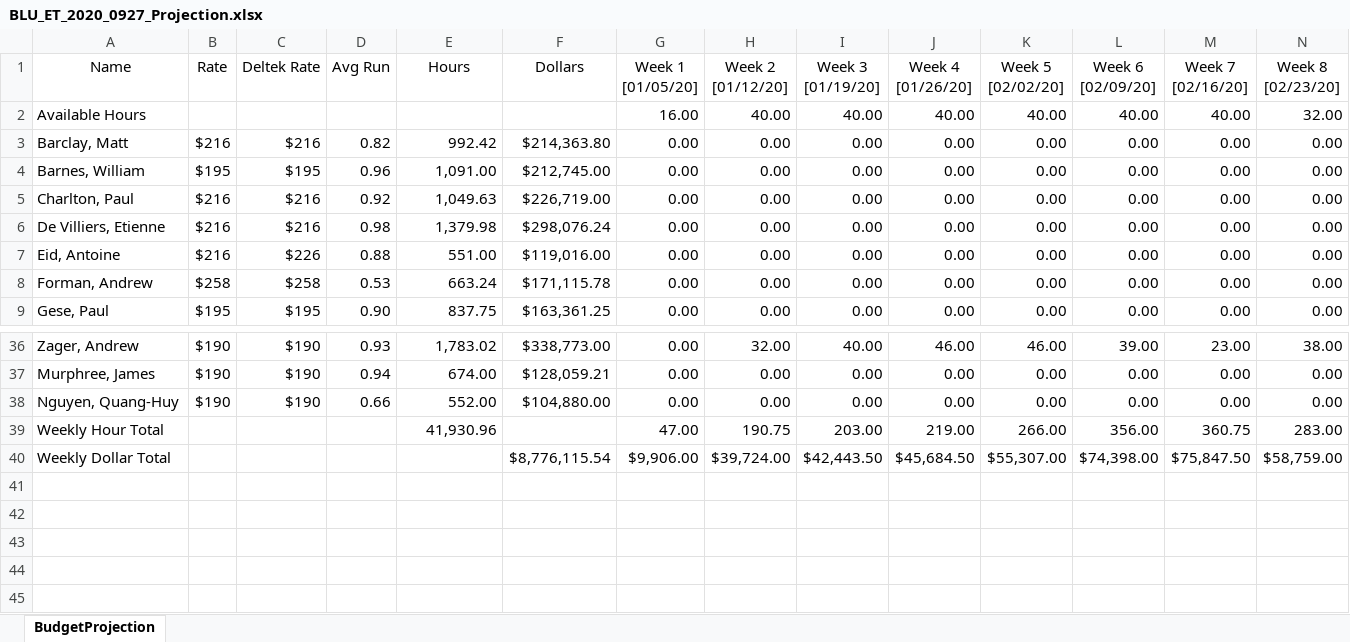
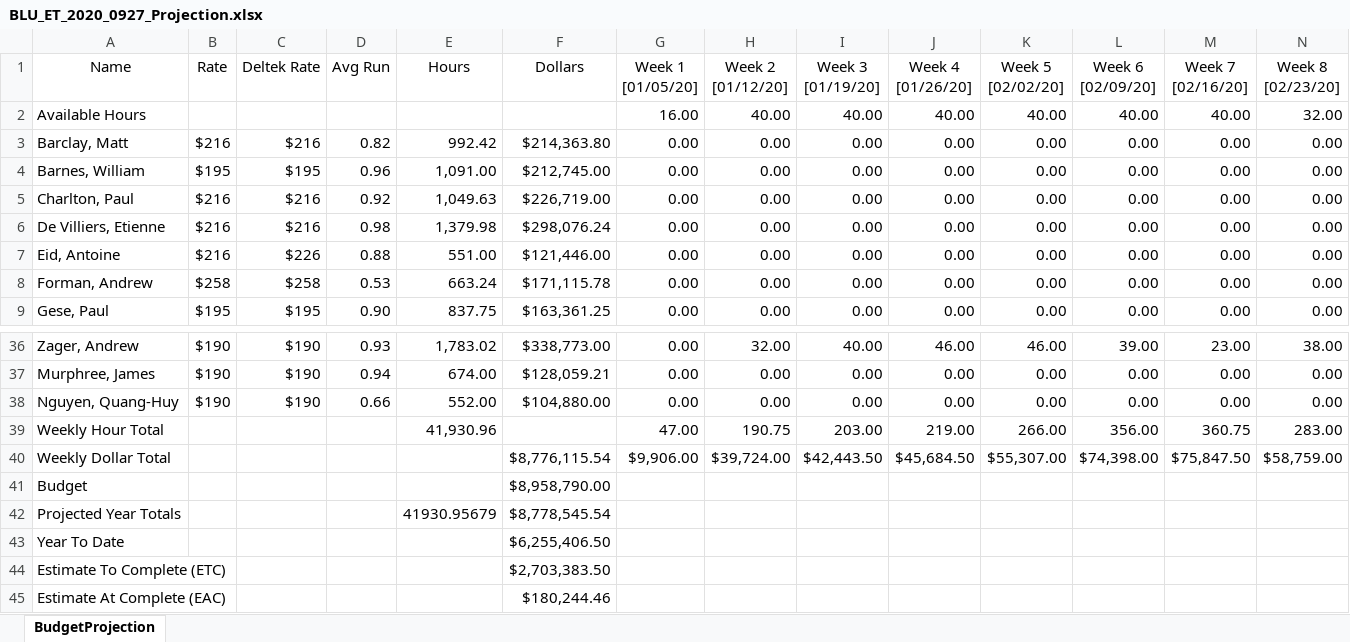
Before and after one commit to JayTreptow/ConsultantTimeReport, an Excel workbook: BLU_ET_2020_0927_Projection.xlsx, sheet BudgetProjection, drawn as a sheet; only a part is shown, gaps mark what is left out; values as stored, in another font and other column widths than the file's, no borders; rows hold the shown columns only; the diff names each change by its address in the sheet, - before the commit and + after, or states it on an @@ line.

Commit message:
Added SpringAhead and Deltek rates

```diff
--- a/BLU_ET_2020_0927_Projection.xlsx (sheet BudgetProjection)
+++ b/BLU_ET_2020_0927_Projection.xlsx (sheet BudgetProjection)
-F7 (Dollars): $119,016.00
+F7 (Dollars): $121,446.00
+row 41: Budget |  |  |  |  | $8,958,790.00
+row 42: Projected Year Totals |  |  |  | 41930.95679 | $8,778,545.54
+row 43: Year To Date |  |  |  |  | $6,255,406.50
+row 44: Estimate To Complete (ETC) |  |  |  |  | $2,703,383.50
+row 45: Estimate At Complete (EAC) |  |  |  |  | $180,244.46
```
Also changed, not shown: formulas that keep their value, 3 other files.
